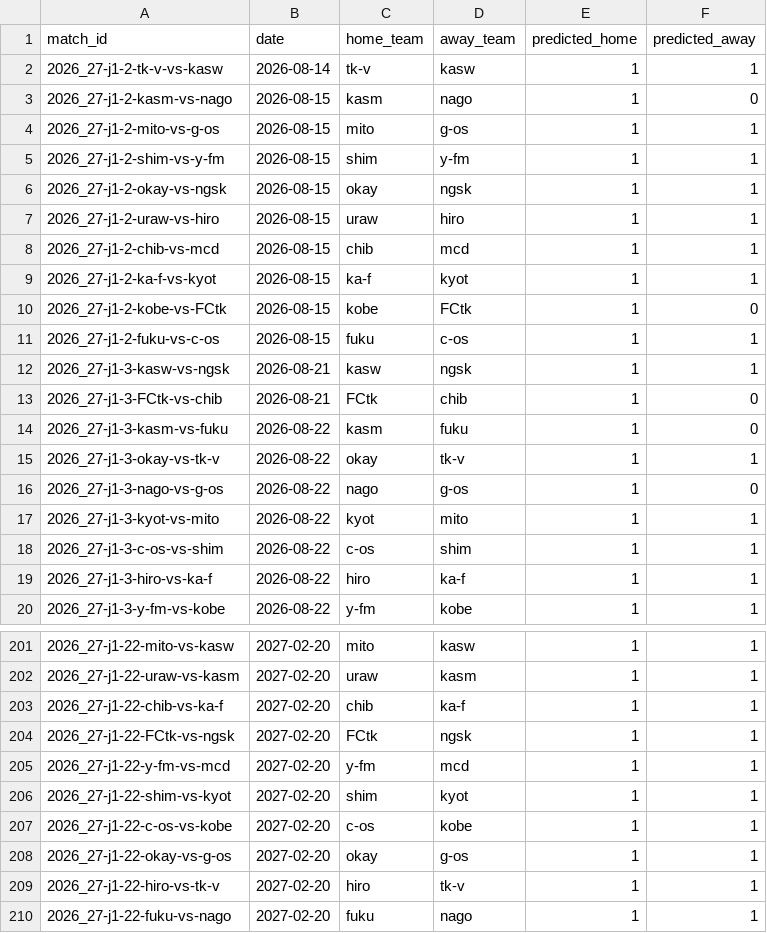
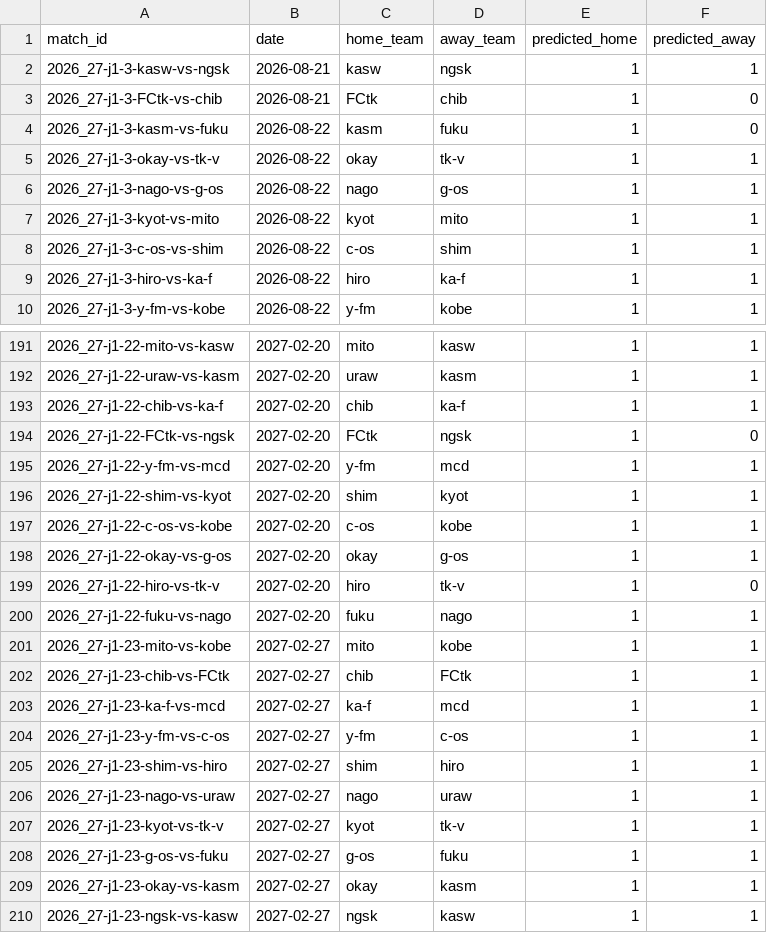
Before and after one commit to akiokuyama/J1League_score_prediction_site, a CSV file: outputs/all_unplayed_predictions.csv, drawn as a sheet; only a part is shown, gaps mark what is left out; the shorter side is filled out with more unchanged rows; the diff covers the shown part only.

```diff
--- a/outputs/all_unplayed_predictions.csv
+++ b/outputs/all_unplayed_predictions.csv
@@ -1,12 +1,2 @@
 match_id,date,home_team,away_team,predicted_home,predicted_away
-2026_27-j1-2-tk-v-vs-kasw,2026-08-14,tk-v,kasw,1,1
-2026_27-j1-2-kasm-vs-nago,2026-08-15,kasm,nago,1,0
-2026_27-j1-2-mito-vs-g-os,2026-08-15,mito,g-os,1,1
-2026_27-j1-2-shim-vs-y-fm,2026-08-15,shim,y-fm,1,1
-2026_27-j1-2-okay-vs-ngsk,2026-08-15,okay,ngsk,1,1
-2026_27-j1-2-uraw-vs-hiro,2026-08-15,uraw,hiro,1,1
-2026_27-j1-2-chib-vs-mcd,2026-08-15,chib,mcd,1,1
-2026_27-j1-2-ka-f-vs-kyot,2026-08-15,ka-f,kyot,1,1
-2026_27-j1-2-kobe-vs-FCtk,2026-08-15,kobe,FCtk,1,0
-2026_27-j1-2-fuku-vs-c-os,2026-08-15,fuku,c-os,1,1
 2026_27-j1-3-kasw-vs-ngsk,2026-08-21,kasw,ngsk,1,1
@@ -15,3 +5,3 @@ match_id,date,home_team,away_team,predicted_home,predicted_away
 2026_27-j1-3-okay-vs-tk-v,2026-08-22,okay,tk-v,1,1
-2026_27-j1-3-nago-vs-g-os,2026-08-22,nago,g-os,1,0
+2026_27-j1-3-nago-vs-g-os,2026-08-22,nago,g-os,1,1
 2026_27-j1-3-kyot-vs-mito,2026-08-22,kyot,mito,1,1
@@ -203,3 +193,3 @@ match_id,date,home_team,away_team,predicted_home,predicted_away
 2026_27-j1-22-chib-vs-ka-f,2027-02-20,chib,ka-f,1,1
-2026_27-j1-22-FCtk-vs-ngsk,2027-02-20,FCtk,ngsk,1,1
+2026_27-j1-22-FCtk-vs-ngsk,2027-02-20,FCtk,ngsk,1,0
 2026_27-j1-22-y-fm-vs-mcd,2027-02-20,y-fm,mcd,1,1
@@ -208,3 +198,3 @@ match_id,date,home_team,away_team,predicted_home,predicted_away
 2026_27-j1-22-okay-vs-g-os,2027-02-20,okay,g-os,1,1
-2026_27-j1-22-hiro-vs-tk-v,2027-02-20,hiro,tk-v,1,1
+2026_27-j1-22-hiro-vs-tk-v,2027-02-20,hiro,tk-v,1,0
 2026_27-j1-22-fuku-vs-nago,2027-02-20,fuku,nago,1,1
```
Also changed, not shown: 19 edited cells elsewhere in this file, Data/features/match_features_2026_27_j1.csv, Data/processed/player_stats_2026_27_j1_clean.csv, 28 other files.
